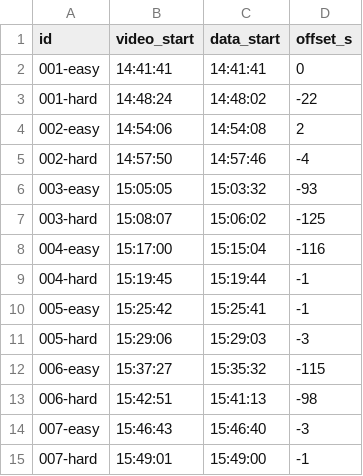
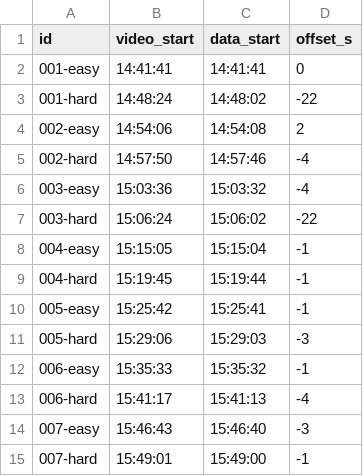
Before and after one commit to panos03/ac-hri_cw, a CSV file: data/times.csv, drawn as a sheet.

```diff
--- a/data/times.csv
+++ b/data/times.csv
@@ -5,5 +5,5 @@ id,video_start,data_start,offset_s
 002-hard,14:57:50,14:57:46,-4
-003-easy,15:05:05,15:03:32,-93
-003-hard,15:08:07,15:06:02,-125
-004-easy,15:17:00,15:15:04,-116
+003-easy,15:03:36,15:03:32,-4
+003-hard,15:06:24,15:06:02,-22
+004-easy,15:15:05,15:15:04,-1
 004-hard,15:19:45,15:19:44,-1
@@ -11,4 +11,4 @@ id,video_start,data_start,offset_s
 005-hard,15:29:06,15:29:03,-3
-006-easy,15:37:27,15:35:32,-115
-006-hard,15:42:51,15:41:13,-98
+006-easy,15:35:33,15:35:32,-1
+006-hard,15:41:17,15:41:13,-4
 007-easy,15:46:43,15:46:40,-3
```
Also changed, not shown: data/video_timestamps.csv, 1 other file.
